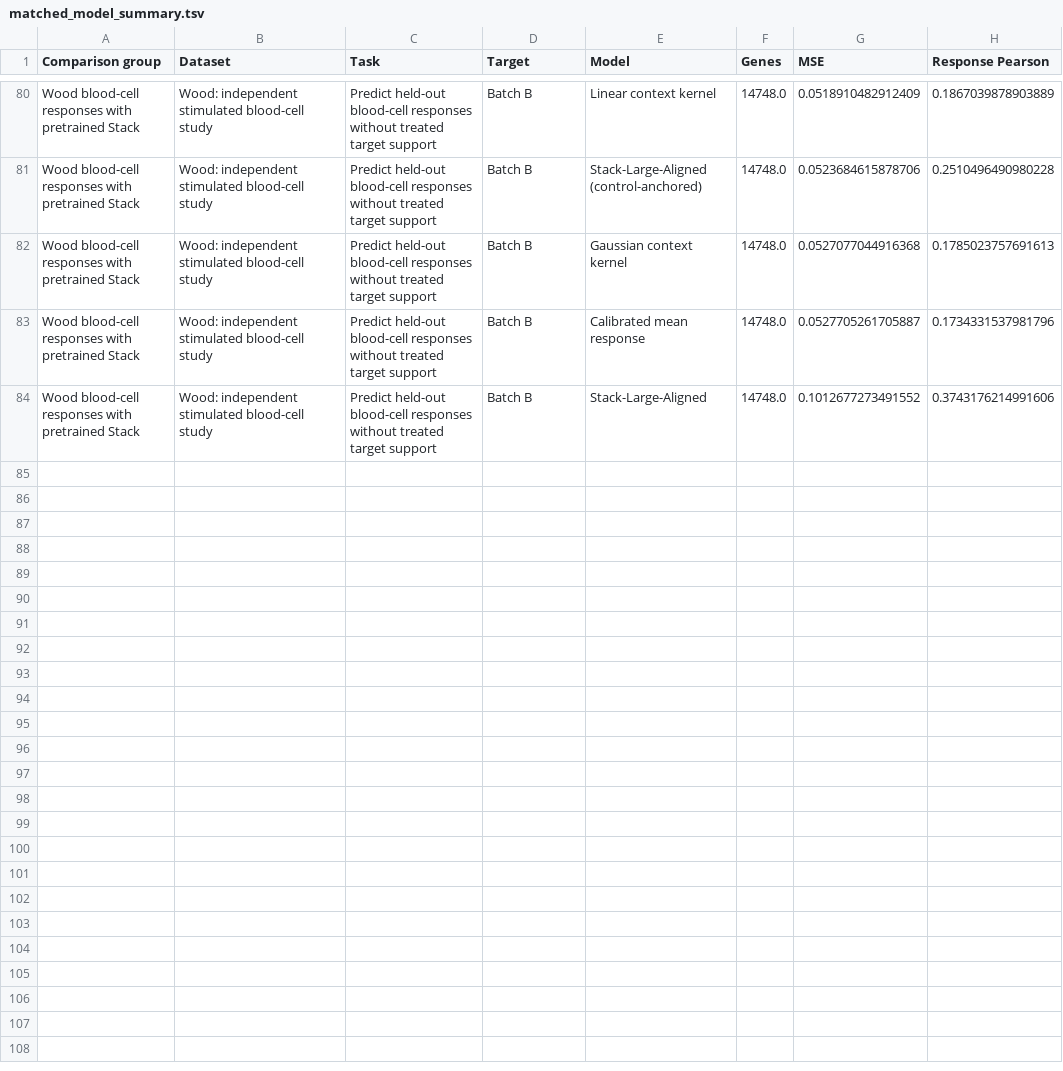
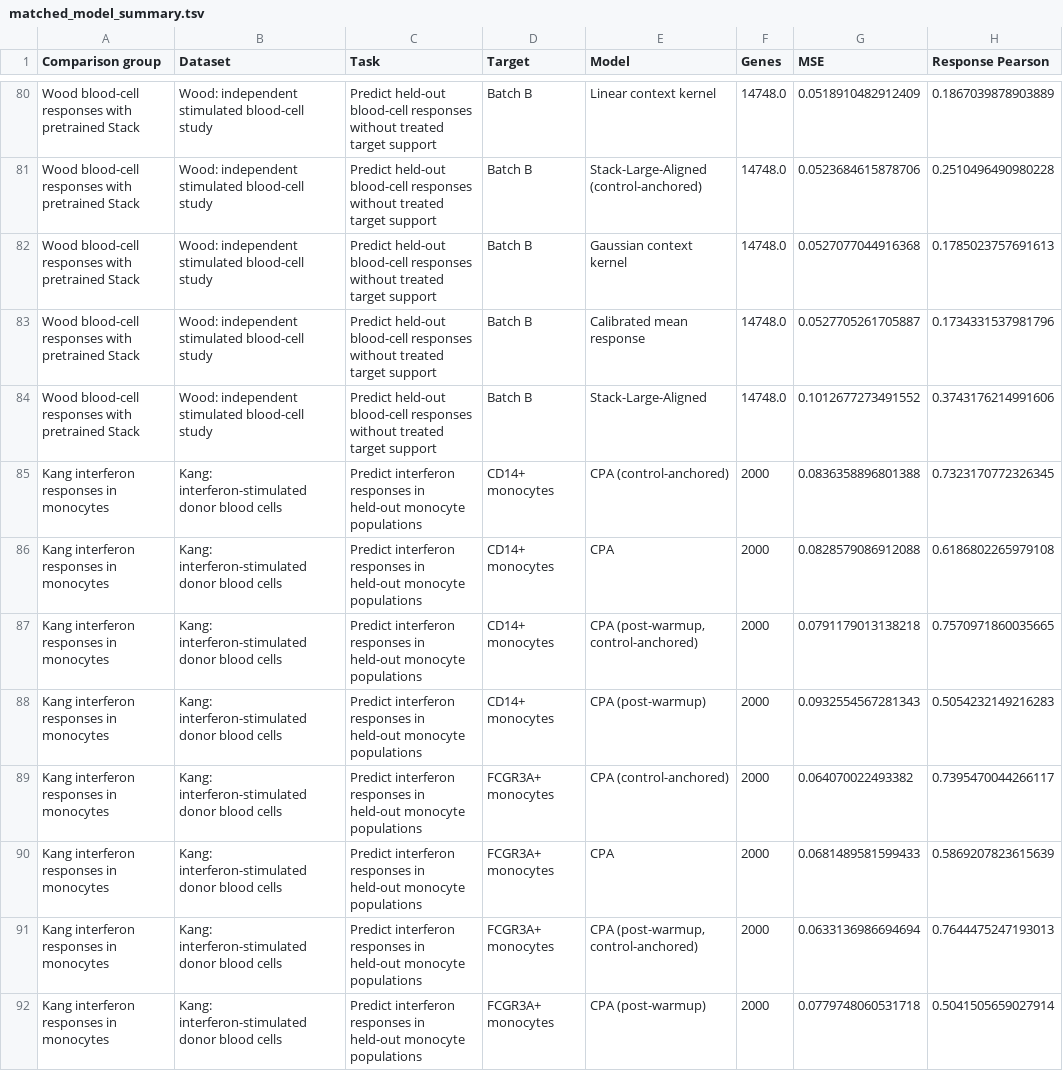
Before and after one commit to Qiu-Shizheng/scPerturbMix, a TSV file: docs/benchmarks/matched_model_summary.tsv, drawn as a sheet; only a part is shown, gaps mark what is left out; the diff names each change by its address in the sheet, - before the commit and + after, or states it on an @@ line.

```diff
--- a/docs/benchmarks/matched_model_summary.tsv
+++ b/docs/benchmarks/matched_model_summary.tsv
+row 85: Kang interferon responses in monocytes | Kang: interferon-stimulated donor blood cells | Predict interferon responses in held-out monocyte populations | CD14+ monocytes | CPA (control-anchored) | 2000 | 0.0836358896801388 | 0.7323170772326345
+row 86: Kang interferon responses in monocytes | Kang: interferon-stimulated donor blood cells | Predict interferon responses in held-out monocyte populations | CD14+ monocytes | CPA | 2000 | 0.0828579086912088 | 0.6186802265979108
+row 87: Kang interferon responses in monocytes | Kang: interferon-stimulated donor blood cells | Predict interferon responses in held-out monocyte populations | CD14+ monocytes | CPA (post-warmup, control-anchored) | 2000 | 0.0791179013138218 | 0.7570971860035665
+row 88: Kang interferon responses in monocytes | Kang: interferon-stimulated donor blood cells | Predict interferon responses in held-out monocyte populations | CD14+ monocytes | CPA (post-warmup) | 2000 | 0.0932554567281343 | 0.5054232149216283
+row 89: Kang interferon responses in monocytes | Kang: interferon-stimulated donor blood cells | Predict interferon responses in held-out monocyte populations | FCGR3A+ monocytes | CPA (control-anchored) | 2000 | 0.064070022493382 | 0.7395470044266117
+row 90: Kang interferon responses in monocytes | Kang: interferon-stimulated donor blood cells | Predict interferon responses in held-out monocyte populations | FCGR3A+ monocytes | CPA | 2000 | 0.0681489581599433 | 0.5869207823615639
+row 91: Kang interferon responses in monocytes | Kang: interferon-stimulated donor blood cells | Predict interferon responses in held-out monocyte populations | FCGR3A+ monocytes | CPA (post-warmup, control-anchored) | 2000 | 0.0633136986694694 | 0.7644475247193013
+row 92: Kang interferon responses in monocytes | Kang: interferon-stimulated donor blood cells | Predict interferon responses in held-out monocyte populations | FCGR3A+ monocytes | CPA (post-warmup) | 2000 | 0.0779748060531718 | 0.5041505659027914
```
Also changed, not shown: docs/benchmarks/matched_model_metrics.tsv, docs/data/baseline_comparison_scope.tsv, 11 other files.
